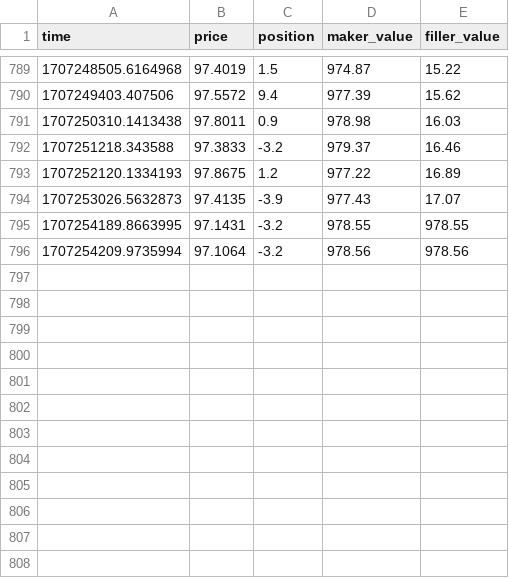
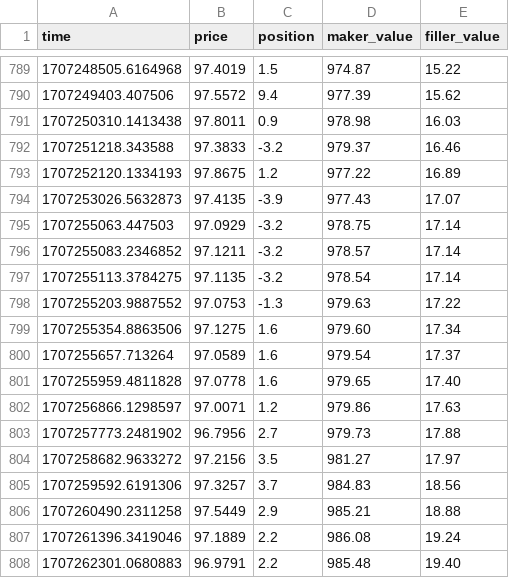
Before and after one commit to ruiqic/ruiqic.github.io, a CSV file: files/SOL_history.csv, drawn as a sheet; only a part is shown, gaps mark what is left out.

```diff
--- a/files/SOL_history.csv
+++ b/files/SOL_history.csv
@@ -794,3 +794,15 @@ time,price,position,maker_value,filler_value
 1707253026.5632873,97.4135,-3.9,977.43,17.07
-1707254189.8663995,97.1431,-3.2,978.55,978.55
-1707254209.9735994,97.1064,-3.2,978.56,978.56
+1707255063.447503,97.0929,-3.2,978.75,17.14
+1707255083.2346852,97.1211,-3.2,978.57,17.14
+1707255113.3784275,97.1135,-3.2,978.54,17.14
+1707255203.9887552,97.0753,-1.3,979.63,17.22
+1707255354.8863506,97.1275,1.6,979.60,17.34
+1707255657.713264,97.0589,1.6,979.54,17.37
+1707255959.4811828,97.0778,1.6,979.65,17.40
+1707256866.1298597,97.0071,1.2,979.86,17.63
+1707257773.2481902,96.7956,2.7,979.73,17.88
+1707258682.9633272,97.2156,3.5,981.27,17.97
+1707259592.6191306,97.3257,3.7,984.83,18.56
+1707260490.2311258,97.5449,2.9,985.21,18.88
+1707261396.3419046,97.1889,2.2,986.08,19.24
+1707262301.0680883,96.9791,2.2,985.48,19.40
```
